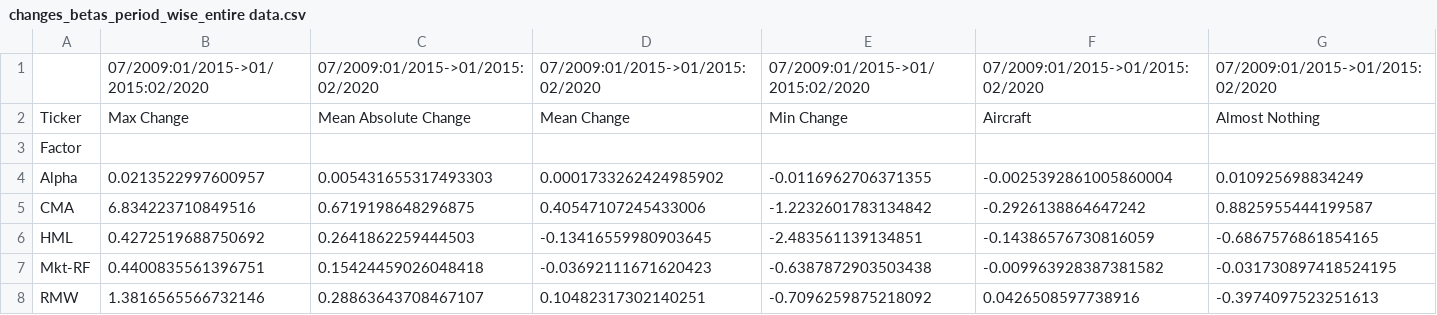
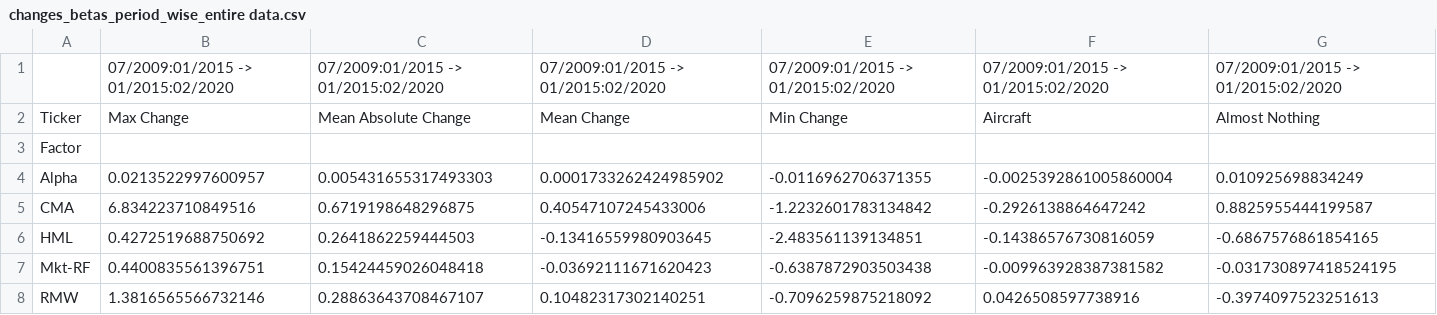
Before and after one commit to matsfwalker/BBAThesis, a CSV file: results/tables/changes_betas_period_wise_entire data.csv, drawn as a sheet; only a part is shown; the diff covers the shown part only; the diff names each change by its address in the sheet, - before the commit and + after, or states it on an @@ line.

```diff
--- a/results/tables/changes_betas_period_wise_entire data.csv
+++ b/results/tables/changes_betas_period_wise_entire data.csv
-B1: 07/2009:01/2015->01/2015:02/2020
+B1: 07/2009:01/2015 -> 01/2015:02/2020
-C1: 07/2009:01/2015->01/2015:02/2020
+C1: 07/2009:01/2015 -> 01/2015:02/2020
-D1: 07/2009:01/2015->01/2015:02/2020
+D1: 07/2009:01/2015 -> 01/2015:02/2020
-E1: 07/2009:01/2015->01/2015:02/2020
+E1: 07/2009:01/2015 -> 01/2015:02/2020
-F1: 07/2009:01/2015->01/2015:02/2020
+F1: 07/2009:01/2015 -> 01/2015:02/2020
-G1: 07/2009:01/2015->01/2015:02/2020
+G1: 07/2009:01/2015 -> 01/2015:02/2020
```
Also changed, not shown: 111 edited cells elsewhere in this file, results/tables/changes_betas_period_wise_descriptions.csv, results/tables/changes_betas_period_wise_main_portfolios.csv, 8 other files.
